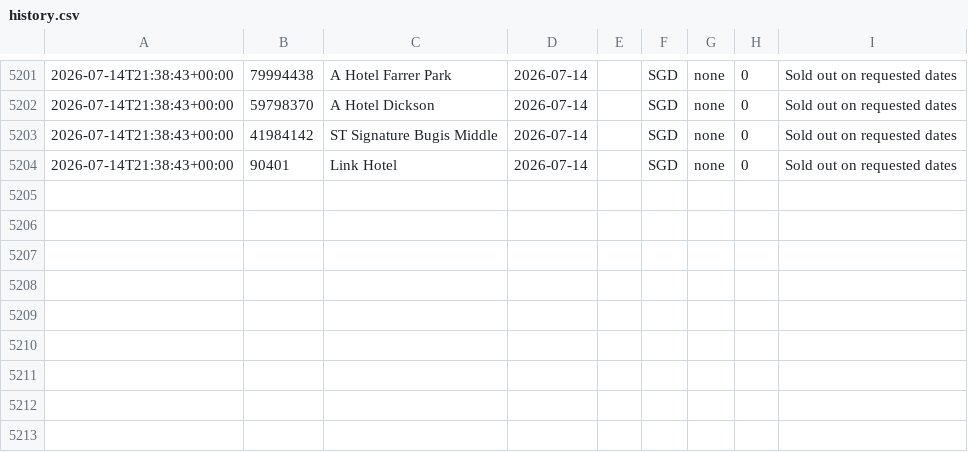
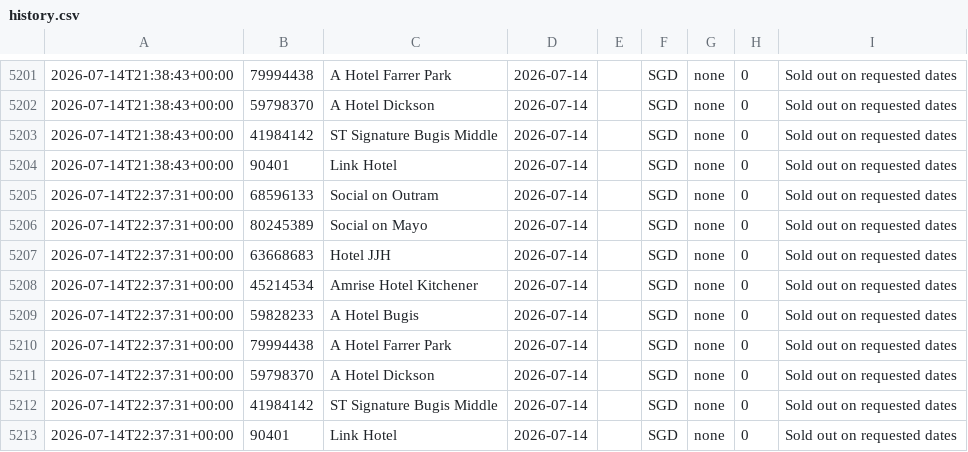
Before and after one commit to bql20000/agoda-tracker, a CSV file: data/history.csv, drawn as a sheet; only a part is shown, gaps mark what is left out.

Commit message:
chore(state): update prices 2026-07-14T22:37Z

```diff
--- a/data/history.csv
+++ b/data/history.csv
@@ -5204 +5204,10 @@
 2026-07-14T21:38:43+00:00,90401,Link Hotel,2026-07-14,,SGD,none,0,Sold out on requested dates
+2026-07-14T22:37:31+00:00,68596133,Social on Outram,2026-07-14,,SGD,none,0,Sold out on requested dates
+2026-07-14T22:37:31+00:00,80245389,Social on Mayo,2026-07-14,,SGD,none,0,Sold out on requested dates
+2026-07-14T22:37:31+00:00,63668683,Hotel JJH,2026-07-14,,SGD,none,0,Sold out on requested dates
+2026-07-14T22:37:31+00:00,45214534,Amrise Hotel Kitchener,2026-07-14,,SGD,none,0,Sold out on requested dates
+2026-07-14T22:37:31+00:00,59828233,A Hotel Bugis,2026-07-14,,SGD,none,0,Sold out on requested dates
+2026-07-14T22:37:31+00:00,79994438,A Hotel Farrer Park,2026-07-14,,SGD,none,0,Sold out on requested dates
+2026-07-14T22:37:31+00:00,59798370,A Hotel Dickson,2026-07-14,,SGD,none,0,Sold out on requested dates
+2026-07-14T22:37:31+00:00,41984142,ST Signature Bugis Middle,2026-07-14,,SGD,none,0,Sold out on requested dates
+2026-07-14T22:37:31+00:00,90401,Link Hotel,2026-07-14,,SGD,none,0,Sold out on requested dates
```
